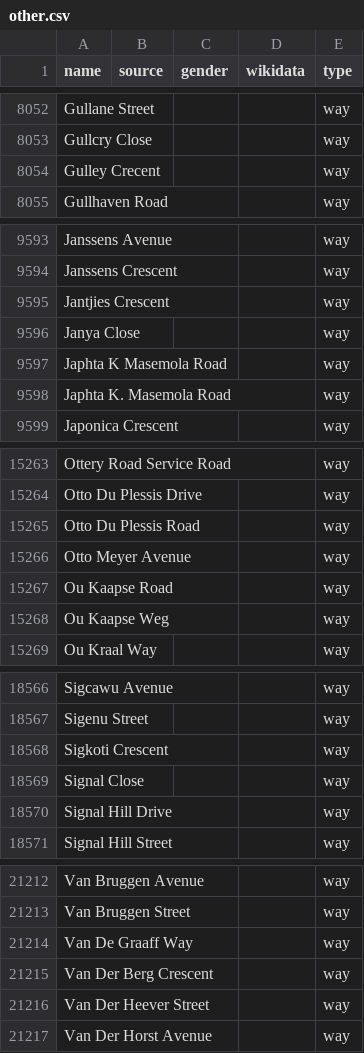
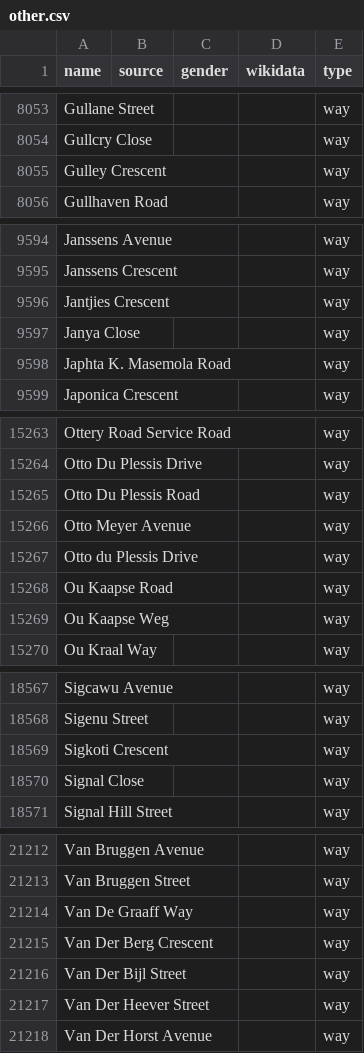
Before and after one commit to EqualStreetNames/equalstreetnames-capetown, a CSV file: data/other.csv, drawn as a sheet; only a part is shown, gaps mark what is left out; removed rows and columns are numbered as before the commit, all else as after; the diff covers the shown part only; the diff names each change by its address in the sheet, - before the commit and + after, or states it on an @@ line.

```diff
--- a/data/other.csv
+++ b/data/other.csv
-A8055 (name): Gulley Crecent
+A8055 (name): Gulley Crescent
-row 9597: Japhta K Masemola Road |  |  |  | way
+row 15267: Otto du Plessis Drive |  |  |  | way
-row 18570: Signal Hill Drive |  |  |  | way
+row 21216: Van Der Bijl Street |  |  |  | way
```
Also changed, not shown: 3 added rows, 2 removed rows and 1 edited cell elsewhere in this file, 3 other files.
